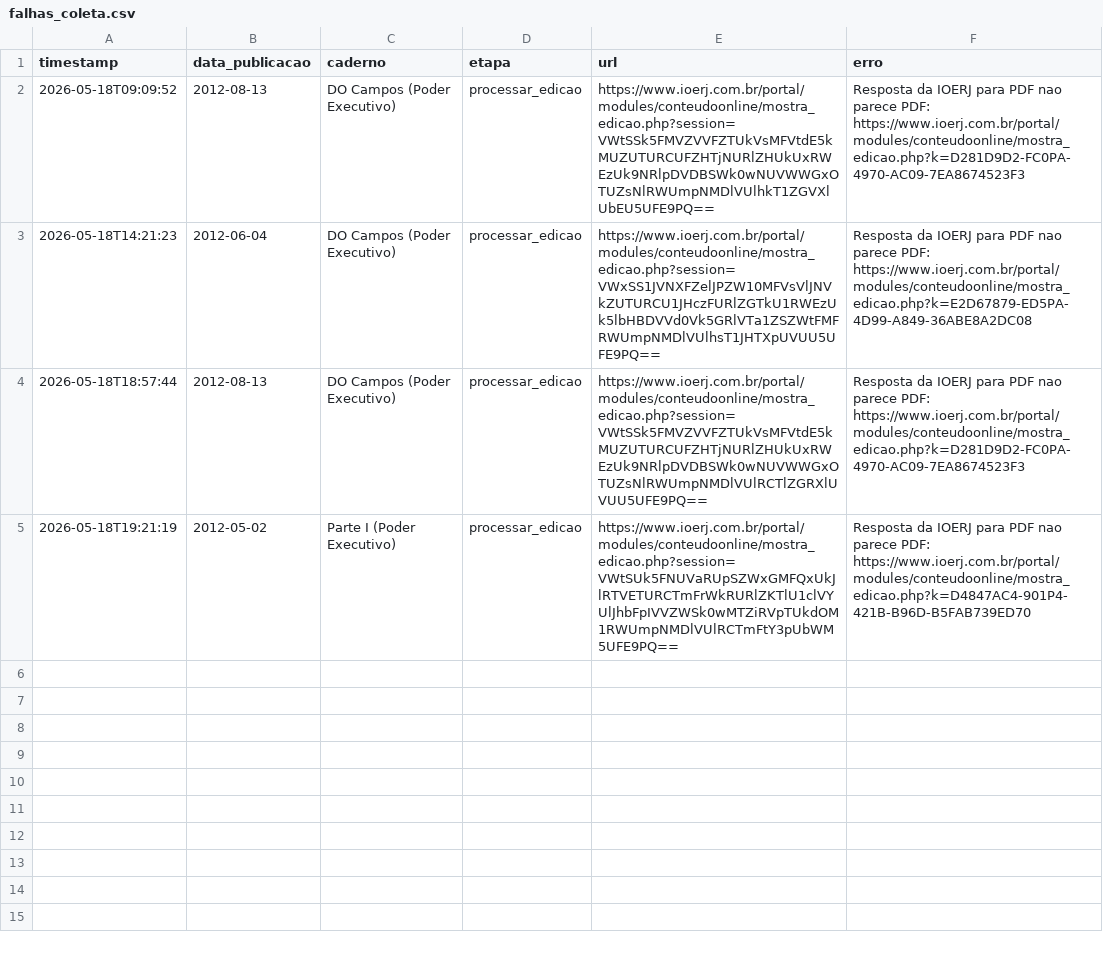
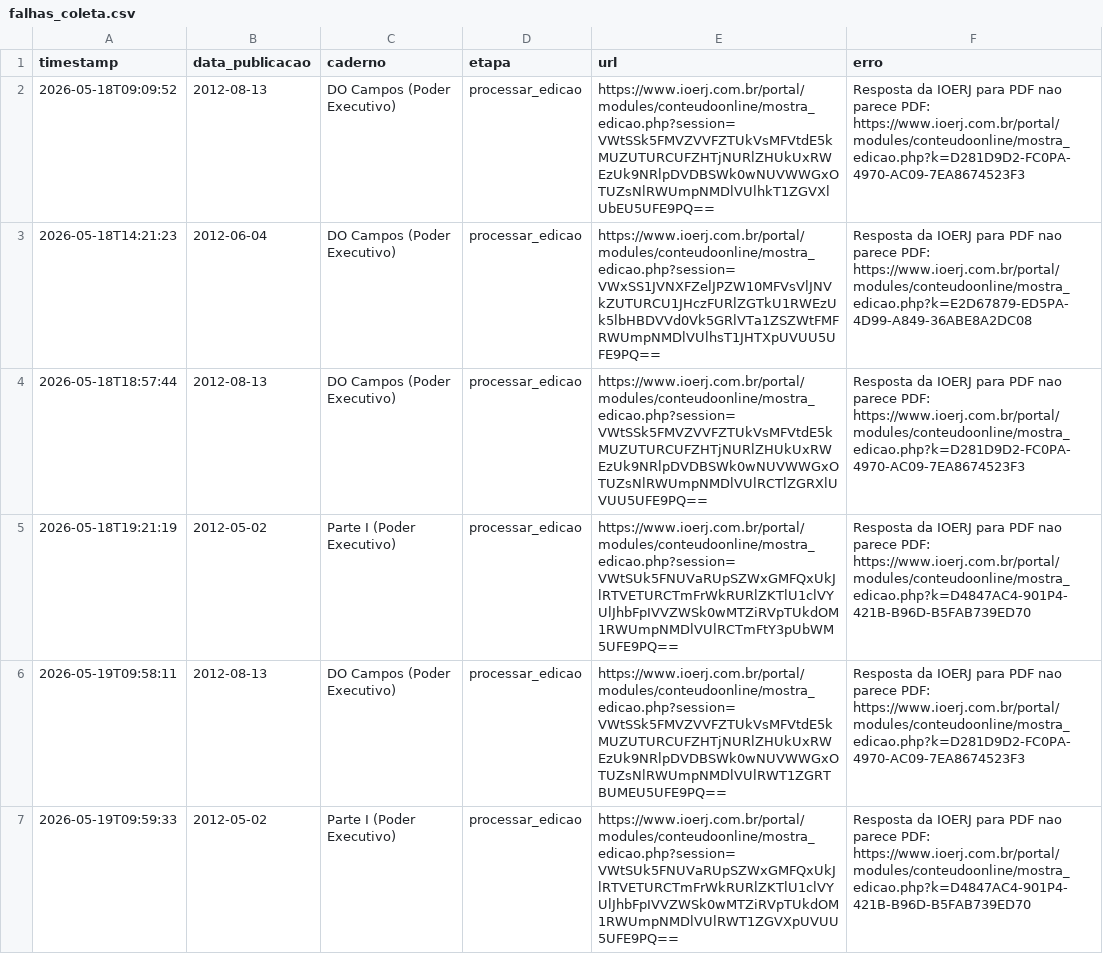
Before and after one commit to 0rakul0/exoneracoes_nomeacoes_dou, a CSV file: LAKE/RJ/2012/falhas_coleta.csv, drawn as a sheet; the diff names each change by its address in the sheet, - before the commit and + after, or states it on an @@ line.

```diff
--- a/LAKE/RJ/2012/falhas_coleta.csv
+++ b/LAKE/RJ/2012/falhas_coleta.csv
+row 6: 2026-05-19T09:58:11 | 2012-08-13 | DO Campos (Poder Executivo) | processar_edicao | https://www.ioerj.com.br/portal/modules/conteudoonline/mostra_edicao.php?session=VWtSSk5FMVZVVFZTUkVsMFVtdE5kMUZUTURCUFZHTjNURlZHUkUxRWEzUk9NRlpDVDBSWk0wNUVWWGxOTUZsNlRWUmpNMDlVUlRWT1ZGRTBUMEU5UFE9PQ== | Resposta da IOERJ para PDF nao parece PDF: https://www.ioerj.com.br/portal/modules/conteudoonline/mostra_edicao.php?k=D281D9D2-FC0PA-4970-AC09-7EA8674523F3
+row 7: 2026-05-19T09:59:33 | 2012-05-02 | Parte I (Poder Executivo) | processar_edicao | https://www.ioerj.com.br/portal/modules/conteudoonline/mostra_edicao.php?session=VWtSUk5FNUVaRUpSZWxGMFQxUkJlRTVETURCTmFrWkRURlZKTlU1clVYUlJhbFpIVVZWSk0wMTZiRVpTUkdOM1RWUmpNMDlVUlRWT1ZGVXpUVUU5UFE9PQ== | Resposta da IOERJ para PDF nao parece PDF: https://www.ioerj.com.br/portal/modules/conteudoonline/mostra_edicao.php?k=D4847AC4-901P4-421B-B96D-B5FAB739ED70
```
Also changed, not shown: 12 other files.
